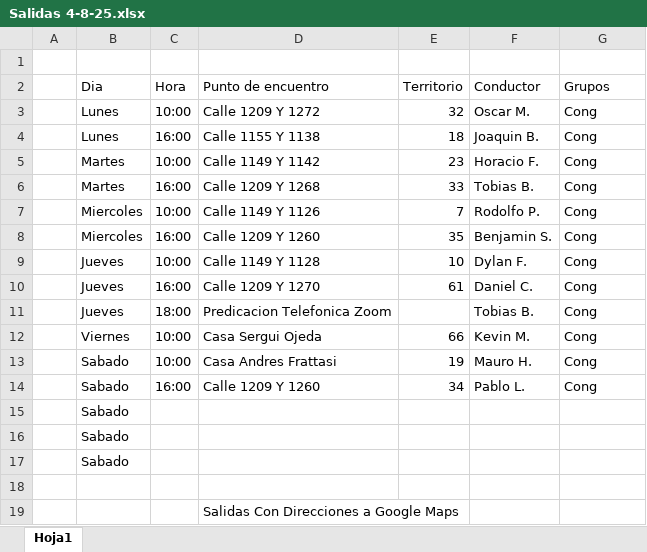
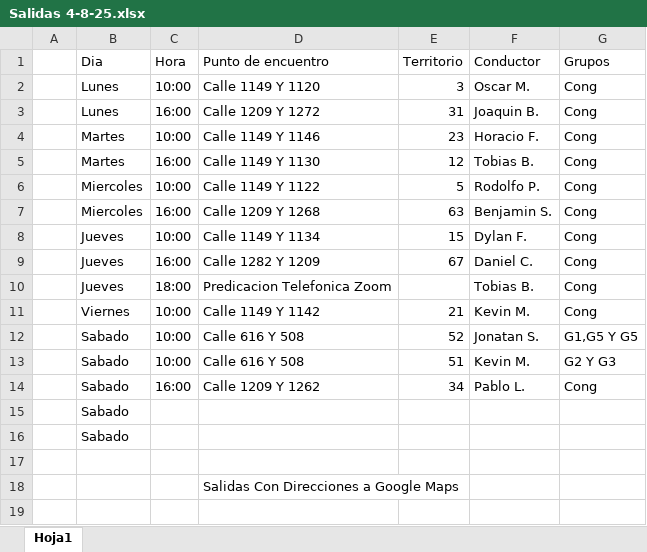
Before and after one commit to E-rik-Salva/salidas, an Excel workbook: Salidas 4-8-25.xlsx, sheet Hoja1, drawn as a sheet; values as stored, in another font and other column widths than the file's, no cell formats; removed rows and columns are numbered as before the commit, all else as after; the diff names each change by its address in the sheet, - before the commit and + after, or states it on an @@ line.

```diff
--- a/Salidas 4-8-25.xlsx (sheet Hoja1)
+++ b/Salidas 4-8-25.xlsx (sheet Hoja1)
-row 1: (empty)
-D2 (Punto de encuentro): Calle 1209 Y 1272
+D2 (Punto de encuentro): Calle 1149 Y 1120
-E2 (Territorio): 32
+E2 (Territorio): 3
-D3 (Punto de encuentro): Calle 1155 Y 1138
+D3 (Punto de encuentro): Calle 1209 Y 1272
-E3 (Territorio): 18
+E3 (Territorio): 31
-D4 (Punto de encuentro): Calle 1149 Y 1142
+D4 (Punto de encuentro): Calle 1149 Y 1146
-D5 (Punto de encuentro): Calle 1209 Y 1268
+D5 (Punto de encuentro): Calle 1149 Y 1130
-E5 (Territorio): 33
+E5 (Territorio): 12
-D6 (Punto de encuentro): Calle 1149 Y 1126
+D6 (Punto de encuentro): Calle 1149 Y 1122
-E6 (Territorio): 7
+E6 (Territorio): 5
-D7 (Punto de encuentro): Calle 1209 Y 1260
+D7 (Punto de encuentro): Calle 1209 Y 1268
-E7 (Territorio): 35
+E7 (Territorio): 63
-D8 (Punto de encuentro): Calle 1149 Y 1128
+D8 (Punto de encuentro): Calle 1149 Y 1134
-E8 (Territorio): 10
+E8 (Territorio): 15
-D9 (Punto de encuentro): Calle 1209 Y 1270
+D9 (Punto de encuentro): Calle 1282 Y 1209
-E9 (Territorio): 61
+E9 (Territorio): 67
-D11 (Punto de encuentro): Casa Sergui Ojeda
+D11 (Punto de encuentro): Calle 1149 Y 1142
-E11 (Territorio): 66
+E11 (Territorio): 21
-row 13:  | Sabado | 10:00 | Casa Andres Frattasi | 19 | Mauro H. | Cong
+row 12:  | Sabado | 10:00 | Calle 616 Y 508 | 52 | Jonatan S. | G1,G5 Y G5
+row 13:  | Sabado | 10:00 | Calle 616 Y 508 | 51 | Kevin M. | G2 Y G3
-D14 (Punto de encuentro): Calle 1209 Y 1260
+D14 (Punto de encuentro): Calle 1209 Y 1262
-row 15:  | Sabado
```
Also changed, not shown: cell formats, 1 other file.
